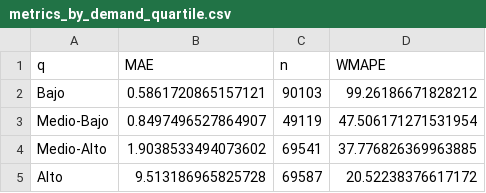
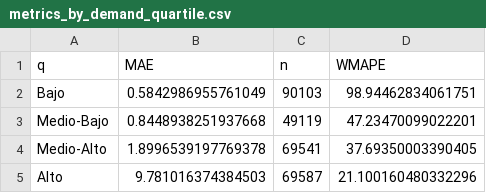
Before and after one commit to santilanzb/sip-dynamic-pricing, a CSV file: models/metrics_by_demand_quartile.csv, drawn as a sheet.

```diff
--- a/models/metrics_by_demand_quartile.csv
+++ b/models/metrics_by_demand_quartile.csv
@@ -1,5 +1,5 @@
 q,MAE,n,WMAPE
-Bajo,0.5861720865157121,90103,99.26186671828212
-Medio-Bajo,0.8497496527864907,49119,47.506171271531954
-Medio-Alto,1.9038533494073602,69541,37.776826369963885
-Alto,9.513186965825728,69587,20.52238376617172
+Bajo,0.5842986955761049,90103,98.94462834061751
+Medio-Bajo,0.8448938251937668,49119,47.23470099022201
+Medio-Alto,1.8996539197769378,69541,37.69350003390405
+Alto,9.781016374384503,69587,21.100160480332296
```
Also changed, not shown: models/feature_importance_gpu.csv, models/metrics_by_sucursal.csv, 17 other files.
